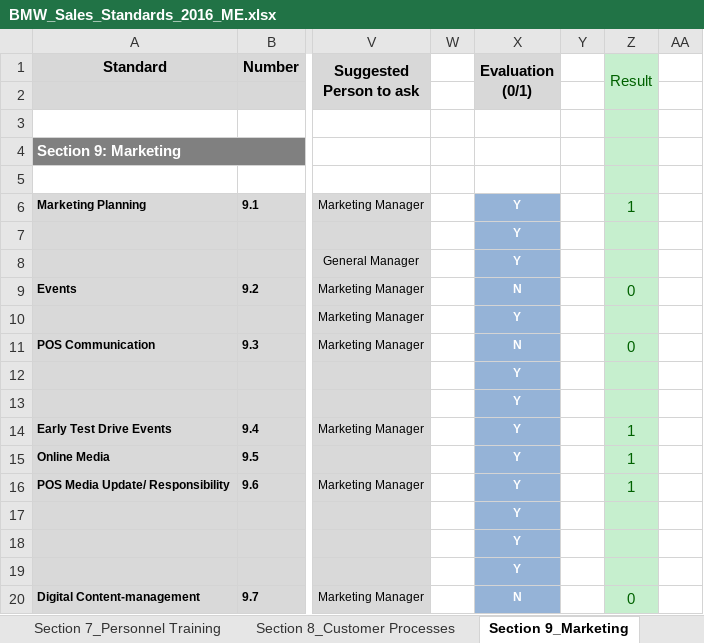
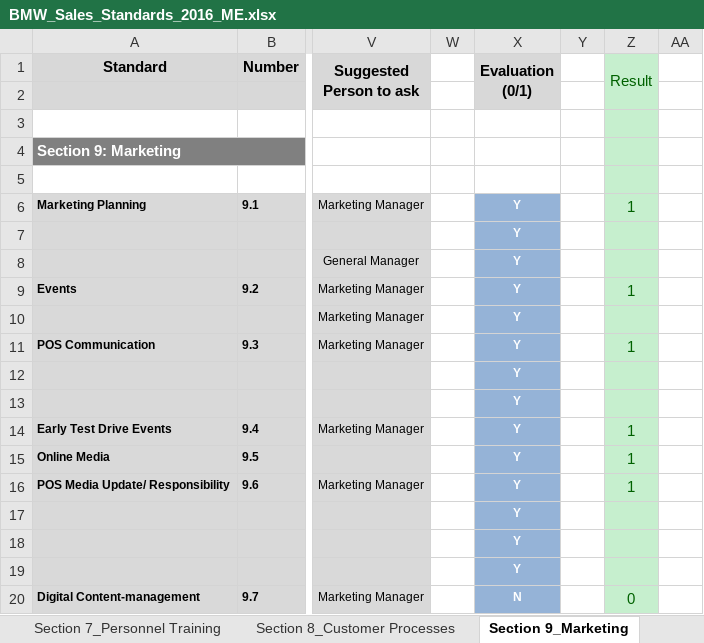
Before and after one commit to kmiloarguello/audit, an Excel workbook: xlsx/BMW_Sales_Standards_2016_ME.xlsx, sheet Section 9_Marketing, drawn as a sheet; only a part is shown, gaps mark what is left out; values as stored, in another font and other column widths than the file's, no borders; the diff names each change by its address in the sheet, - before the commit and + after, or states it on an @@ line.

```diff
--- a/xlsx/BMW_Sales_Standards_2016_ME.xlsx (sheet Section 9_Marketing)
+++ b/xlsx/BMW_Sales_Standards_2016_ME.xlsx (sheet Section 9_Marketing)
-X9 (Evaluation (0/1)): N
+X9 (Evaluation (0/1)): Y
-Z9 (Result): 0
+Z9 (Result): 1
-X11 (Evaluation (0/1)): N
+X11 (Evaluation (0/1)): Y
-Z11 (Result): 0
+Z11 (Result): 1
```
Also changed, not shown: sheet Results, sheet Section 8_Customer Processes, result.xlsx, 2 other files.
